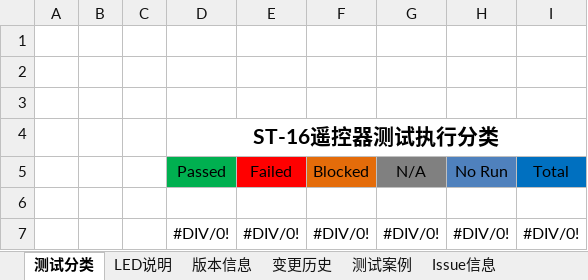
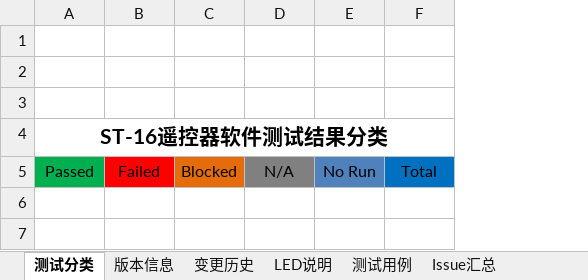
Before and after one commit to zallerting0613/YuneecDev, an Excel workbook: 1.TestCase[SW]/TestCase[ST16_CGO3Pro].xlsx, sheet 测试分类, drawn as a sheet; values as stored, in another font and other column widths than the file's, no borders; removed rows and columns are numbered as before the commit, all else as after; the diff names each change by its address in the sheet, - before the commit and + after, or states it on an @@ line.

```diff
--- a/1.TestCase[SW]/TestCase[ST16_CGO3Pro].xlsx (sheet 测试分类)
+++ b/1.TestCase[SW]/TestCase[ST16_CGO3Pro].xlsx (sheet 测试分类)
-sheet tab: 测试案例
+sheet tab: 测试用例
-sheet tab: Issue信息
+sheet tab: Issue汇总
@@ sheet tab order changed: 测试分类 | 版本信息 | 变更历史 | LED说明 | 测试用例 | Issue汇总 @@
-column A, empty
-column B, empty
-column C, empty
-A4: ST-16遥控器测试执行分类
+A4: ST-16遥控器软件测试结果分类
-row 6: (empty)
-row 7:  |  |  | #DIV/0! | #DIV/0! | #DIV/0! | #DIV/0! | #DIV/0! | #DIV/0!
```
Also changed, not shown: sheet 版本信息, sheet 测试用例, sheet 变更历史, sheet Issue汇总.
